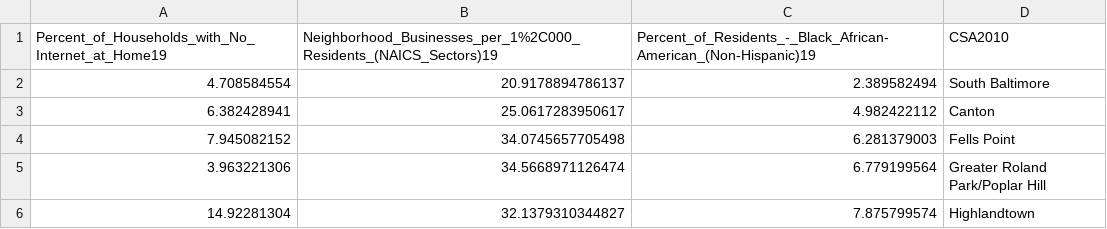
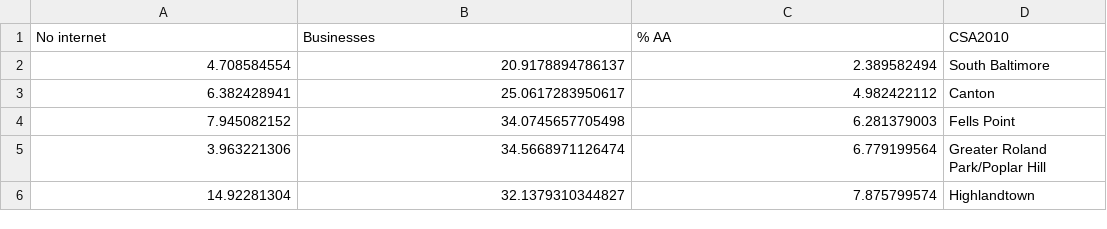
Before and after one commit to katesanders9/HCI-project, a CSV file: econ.csv, drawn as a sheet; only a part is shown.

Commit message:
Update econ.csv

```diff
--- a/econ.csv
+++ b/econ.csv
@@ -1,2 +1,2 @@
-Percent_of_Households_with_No_Internet_at_Home19,Neighborhood_Businesses_per_1%2C000_Residents_(NAICS_Sectors)19,Percent_of_Residents_-_Black_African-American_(Non-Hispanic)19,CSA2010
+No internet,Businesses,% AA,CSA2010
 4.708584554,20.9178894786137,2.389582494,South Baltimore
```
